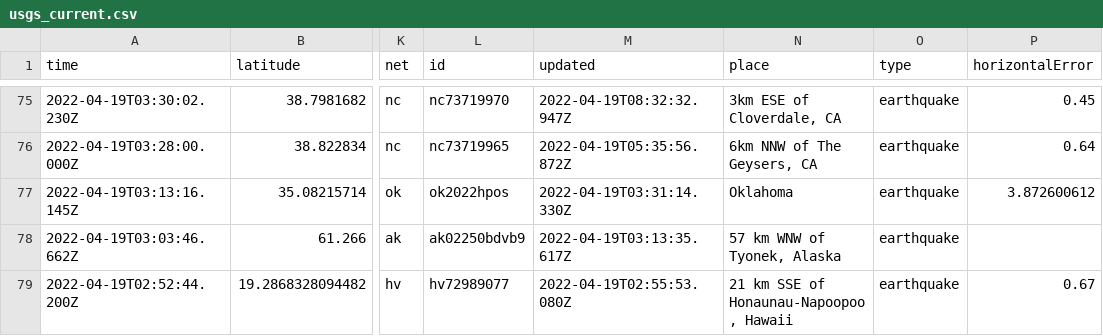
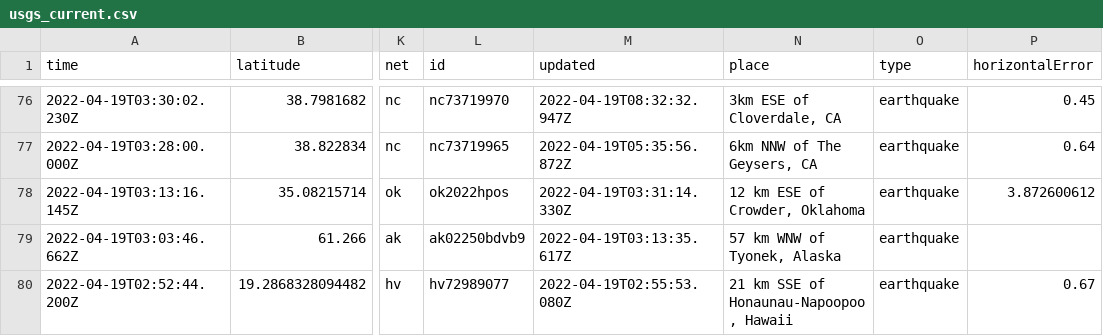
Before and after one commit to jemory/nicar22-github-actions-test, a CSV file: usgs_current.csv, drawn as a sheet; only a part is shown, gaps mark what is left out; addresses are those after the commit; the diff covers the shown part only; the diff names each change by its address in the sheet, - before the commit and + after, or states it on an @@ line.

```diff
--- a/usgs_current.csv
+++ b/usgs_current.csv
-N78 (place): Oklahoma
+N78 (place): 12 km ESE of Crowder, Oklahoma
```
Also changed, not shown: 1 added row, 2 removed rows and 20 edited cells elsewhere in this file, 1 other file.
